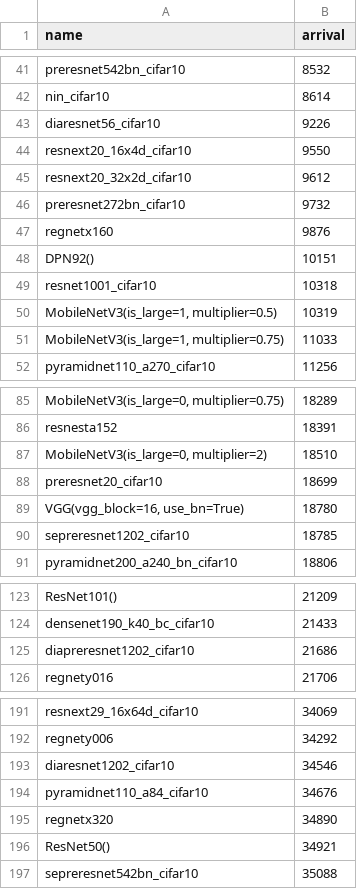
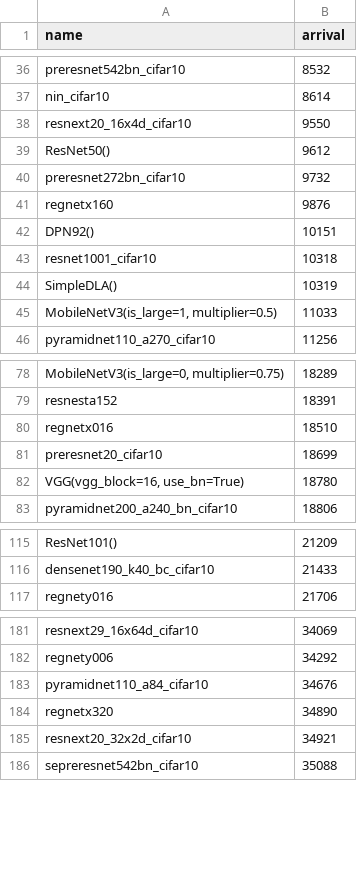
Before and after one commit to SymbioticLab/ModelKeeper, a CSV file: ray_tune/workloads/torchcv_list.csv, drawn as a sheet; only a part is shown, gaps mark what is left out; removed rows and columns are numbered as before the commit, all else as after; the diff covers the shown part only; the diff names each change by its address in the sheet, - before the commit and + after, or states it on an @@ line.

```diff
--- a/ray_tune/workloads/torchcv_list.csv
+++ b/ray_tune/workloads/torchcv_list.csv
-row 43: diaresnet56_cifar10 | 9226
-A39 (name): resnext20_32x2d_cifar10
+A39 (name): ResNet50()
+row 44: SimpleDLA() | 10319
-B45 (arrival): 10319
+B45 (arrival): 11033
-row 51: MobileNetV3(is_large=1, multiplier=0.75) | 11033
-A80 (name): MobileNetV3(is_large=0, multiplier=2)
+A80 (name): regnetx016
-row 90: sepreresnet1202_cifar10 | 18785
-row 125: diapreresnet1202_cifar10 | 21686
-row 193: diaresnet1202_cifar10 | 34546
-A185 (name): ResNet50()
+A185 (name): resnext20_32x2d_cifar10
```
Also changed, not shown: 7 removed rows and 8 edited cells elsewhere in this file, 11 other files.
